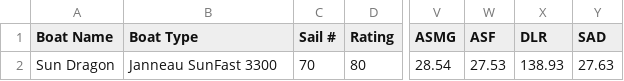
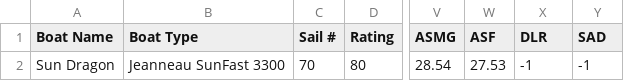
Before and after one commit to sergei/sailmath, a CSV file: phrf/data/sun_dragon.csv, drawn as a sheet; only a part is shown, gaps mark what is left out; the diff names each change by its address in the sheet, - before the commit and + after, or states it on an @@ line.

Commit message:
Compute SAD and DLR for target boat instead of manually entering

```diff
--- a/phrf/data/sun_dragon.csv
+++ b/phrf/data/sun_dragon.csv
-B2 (Boat Type): Janneau SunFast 3300
+B2 (Boat Type): Jeanneau SunFast 3300
-X2 (DLR): 138.93
+X2 (DLR): -1
-Y2 (SAD): 27.63
+Y2 (SAD): -1
```
Also changed, not shown: 3 other files.
